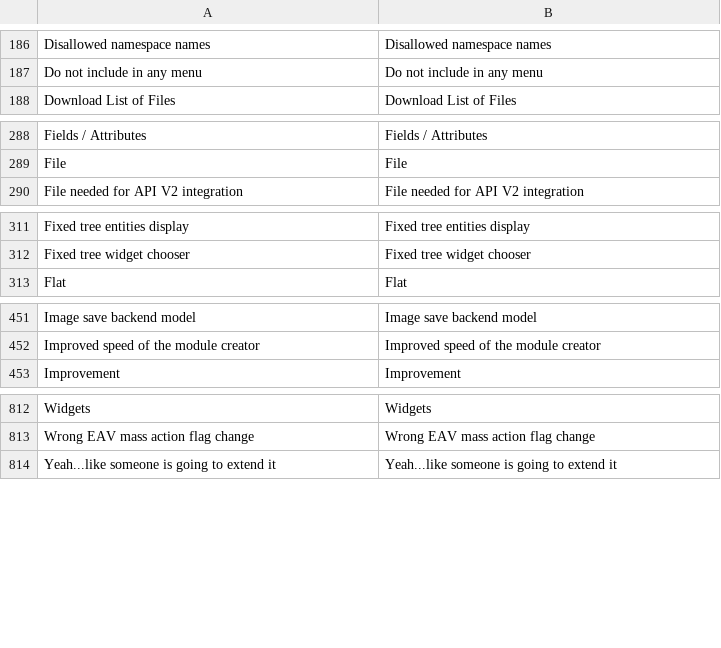
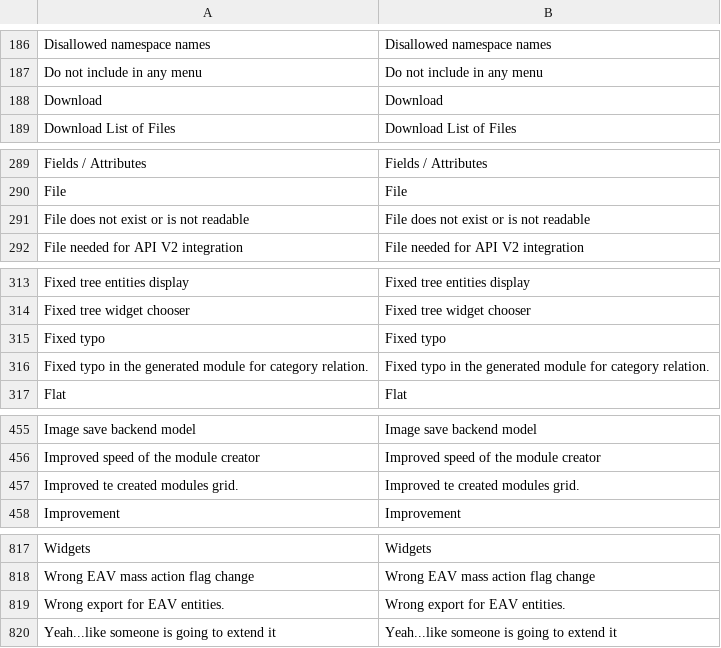
Before and after one commit to tzyganu/UMC1.9, a CSV file: app/locale/en_US/Ultimate_ModuleCreator.csv, drawn as a sheet; only a part is shown, gaps mark what is left out; the diff names each change by its address in the sheet, - before the commit and + after, or states it on an @@ line.

```diff
--- a/app/locale/en_US/Ultimate_ModuleCreator.csv
+++ b/app/locale/en_US/Ultimate_ModuleCreator.csv
+row 188: Download | Download
+row 291: File does not exist or is not readable | File does not exist or is not readable
+row 315: Fixed typo | Fixed typo
+row 316: Fixed typo in the generated module for category relation. | Fixed typo in the generated module for category relation.
+row 457: Improved te created modules grid. | Improved te created modules grid.
+row 819: Wrong export for EAV entities. | Wrong export for EAV entities.
```
Also changed, not shown: 7 other files.
